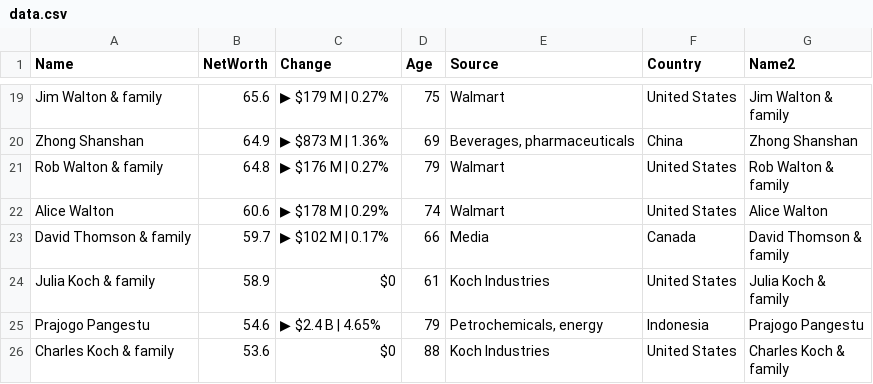
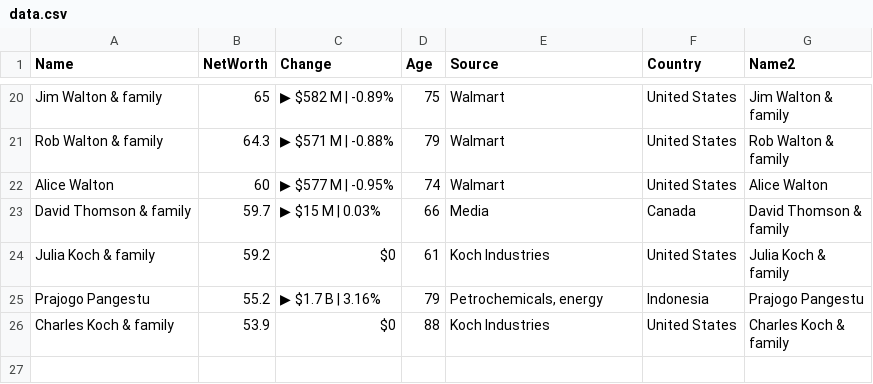
Before and after one commit to ckr4/bnaires, a CSV file: bnaires/data.csv, drawn as a sheet; only a part is shown, gaps mark what is left out; removed rows and columns are numbered as before the commit, all else as after; the diff covers the shown part only; the diff names each change by its address in the sheet, - before the commit and + after, or states it on an @@ line.

```diff
--- a/bnaires/data.csv
+++ b/bnaires/data.csv
-B20 (NetWorth): 65.6
+B20 (NetWorth): 65
-C20 (Change): ▶ $179 M | 0.27%
+C20 (Change): ▶ $582 M | -0.89%
-row 20: Zhong Shanshan | 64.9 | ▶ $873 M | 1.36% | 69 | Beverages, pharmaceuticals | China | Zhong Shanshan
-B21 (NetWorth): 64.8
+B21 (NetWorth): 64.3
-C21 (Change): ▶ $176 M | 0.27%
+C21 (Change): ▶ $571 M | -0.88%
-B22 (NetWorth): 60.6
+B22 (NetWorth): 60
-C22 (Change): ▶ $178 M | 0.29%
+C22 (Change): ▶ $577 M | -0.95%
-C23 (Change): ▶ $102 M | 0.17%
+C23 (Change): ▶ $15 M | 0.03%
-B24 (NetWorth): 58.9
+B24 (NetWorth): 59.2
-B25 (NetWorth): 54.6
+B25 (NetWorth): 55.2
-C25 (Change): ▶ $2.4 B | 4.65%
+C25 (Change): ▶ $1.7 B | 3.16%
-B26 (NetWorth): 53.6
+B26 (NetWorth): 53.9
```
Also changed, not shown: 3 added rows, 2 removed rows and 28 edited cells elsewhere in this file, 1 other file.
